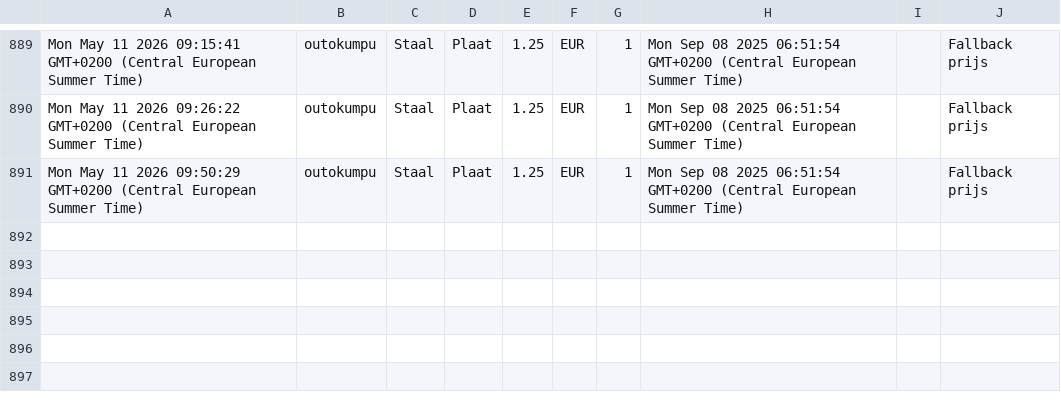
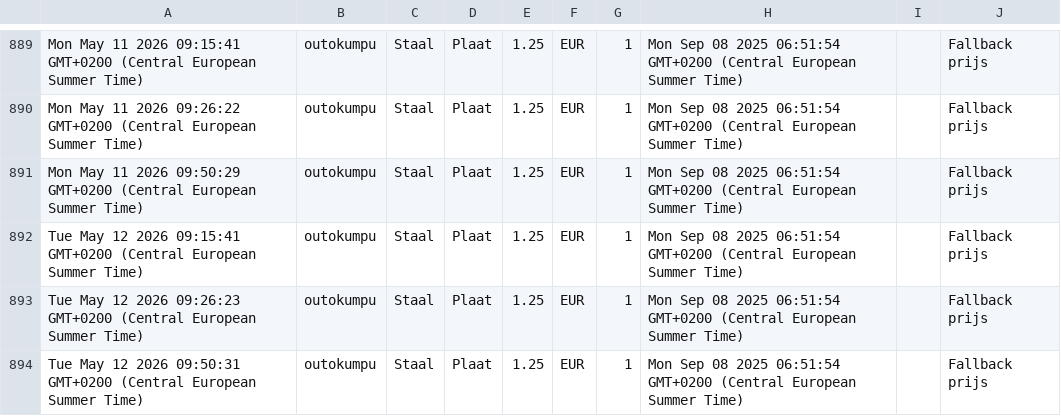
Before and after one commit to gerrit0492-create/Cost-forge-2-test, a CSV file: data/history.csv, drawn as a sheet; only a part is shown, gaps mark what is left out.

Commit message:
Update history.csv vanuit Google Sheets

```diff
--- a/data/history.csv
+++ b/data/history.csv
@@ -891 +891,4 @@ Mon May 11 2026 09:26:22 GMT+0200 (Central European Summer Time),outokumpu,Staal
 Mon May 11 2026 09:50:29 GMT+0200 (Central European Summer Time),outokumpu,Staal,Plaat,1.25,EUR,1,Mon Sep 08 2025 06:51:54 GMT+0200 (Central European Summer Time),,Fallback prijs
+Tue May 12 2026 09:15:41 GMT+0200 (Central European Summer Time),outokumpu,Staal,Plaat,1.25,EUR,1,Mon Sep 08 2025 06:51:54 GMT+0200 (Central European Summer Time),,Fallback prijs
+Tue May 12 2026 09:26:23 GMT+0200 (Central European Summer Time),outokumpu,Staal,Plaat,1.25,EUR,1,Mon Sep 08 2025 06:51:54 GMT+0200 (Central European Summer Time),,Fallback prijs
+Tue May 12 2026 09:50:31 GMT+0200 (Central European Summer Time),outokumpu,Staal,Plaat,1.25,EUR,1,Mon Sep 08 2025 06:51:54 GMT+0200 (Central European Summer Time),,Fallback prijs
```
